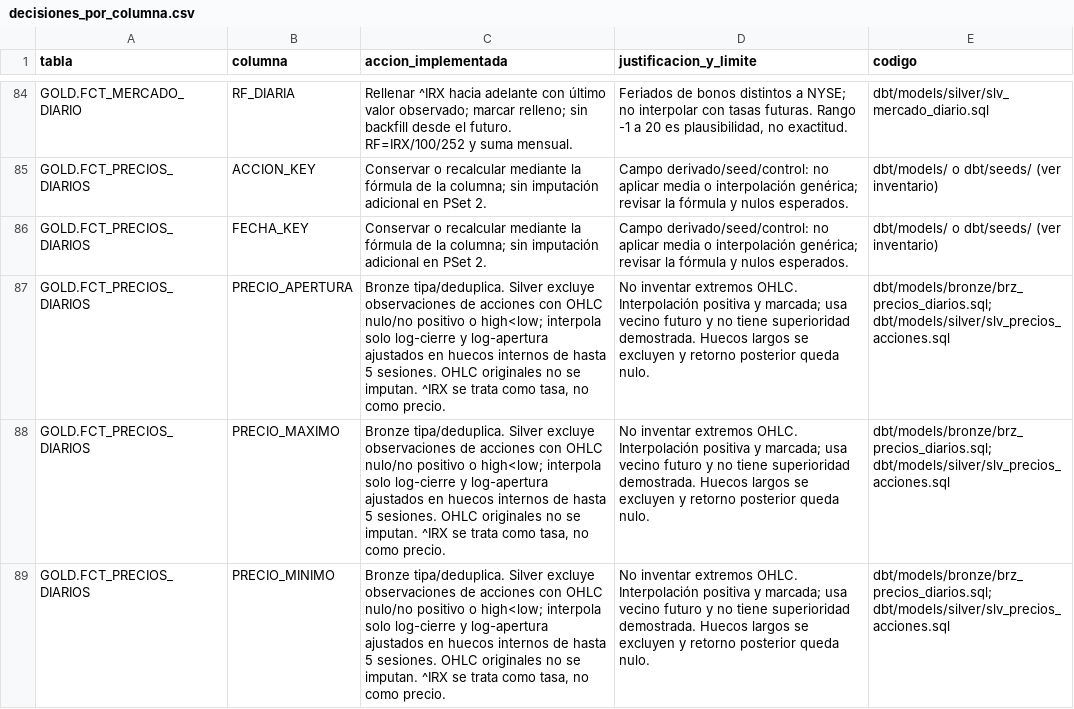
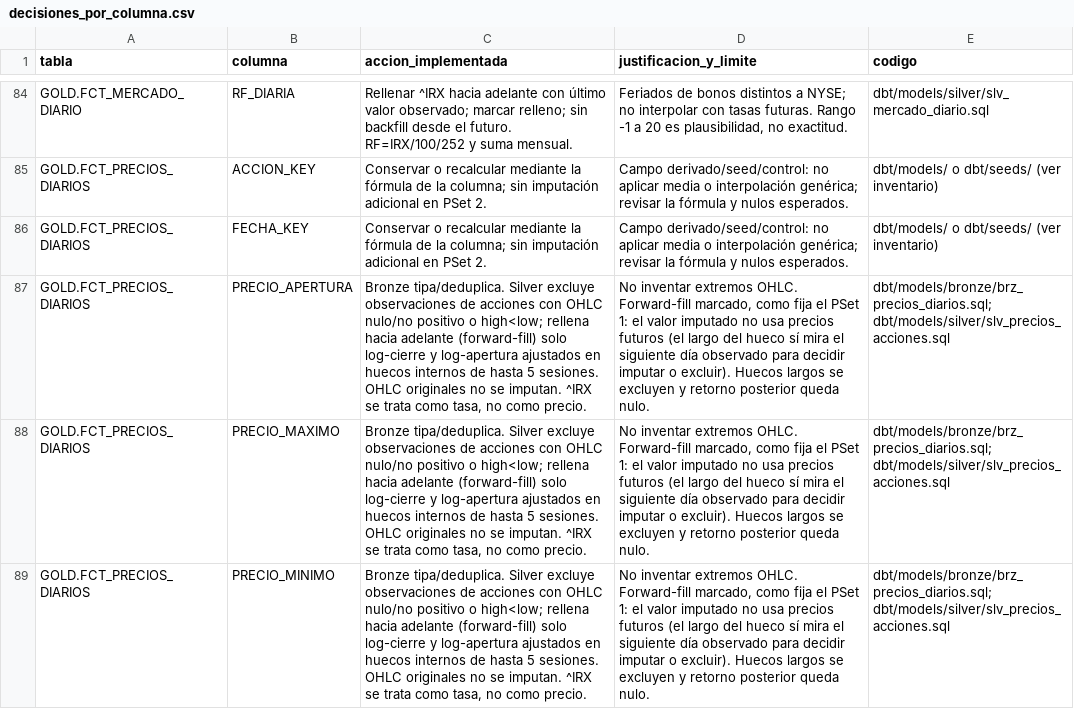
Before and after one commit to ErickNaunay/data-science-end-to-end, a CSV file: psets/pset-02/docs/calidad/decisiones_por_columna.csv, drawn as a sheet; only a part is shown, gaps mark what is left out; the diff covers the shown part only; the diff names each change by its address in the sheet, - before the commit and + after, or states it on an @@ line.

Commit message:
PSet 2: evidencias y memo de la corrida con forward-fill y diagnóstico MAD

```diff
--- a/psets/pset-02/docs/calidad/decisiones_por_columna.csv
+++ b/psets/pset-02/docs/calidad/decisiones_por_columna.csv
-C87:C89 (accion_implementada): …o high<low; interpola solo log-cierre…
+C87:C89 (accion_implementada): …o high<low; rellena hacia adelante (forward-fill) solo log-cierre…
-D87:D89 (justificacion_y_limite): …extremos OHLC. Interpolación positiva y marcada; usa vecino futuro y no tiene superioridad demostrada. Huecos largos…
+D87:D89 (justificacion_y_limite): …extremos OHLC. Forward-fill marcado, como fija el PSet 1: el valor imputado no usa precios futuros (el largo del hueco sí mira el siguiente día observado para decidir imputar o excluir). Huecos largos…
```
Also changed, not shown: 40 edited cells elsewhere in this file, psets/pset-02/docs/calidad/perfil_columnas.csv, psets/pset-02/docs/calidad/problemas_raw.csv, 17 other files.
